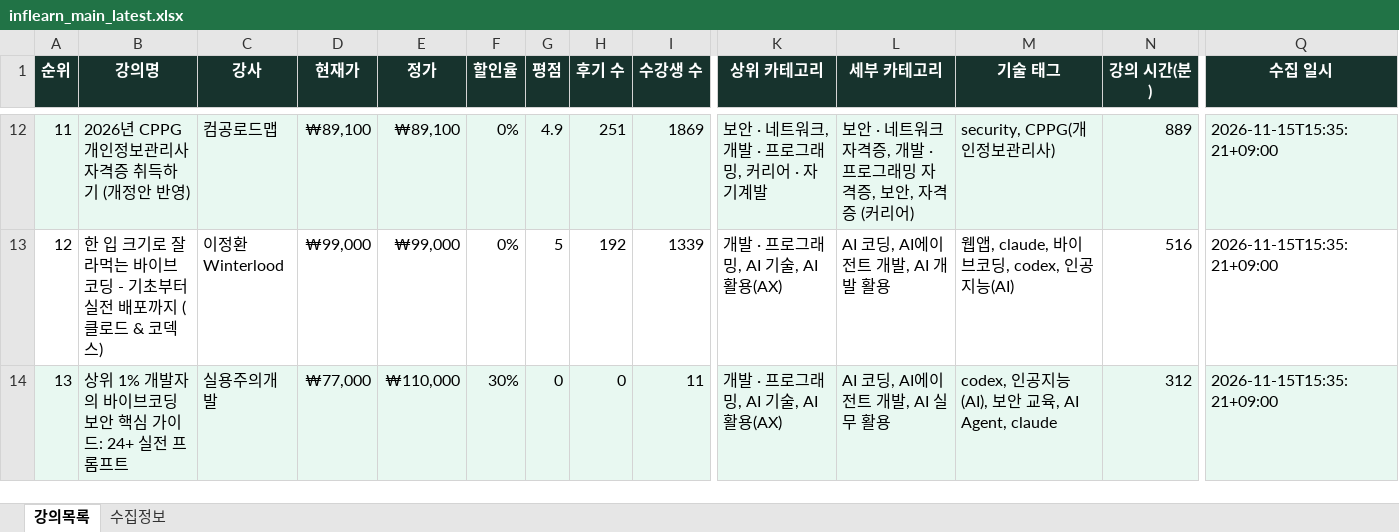
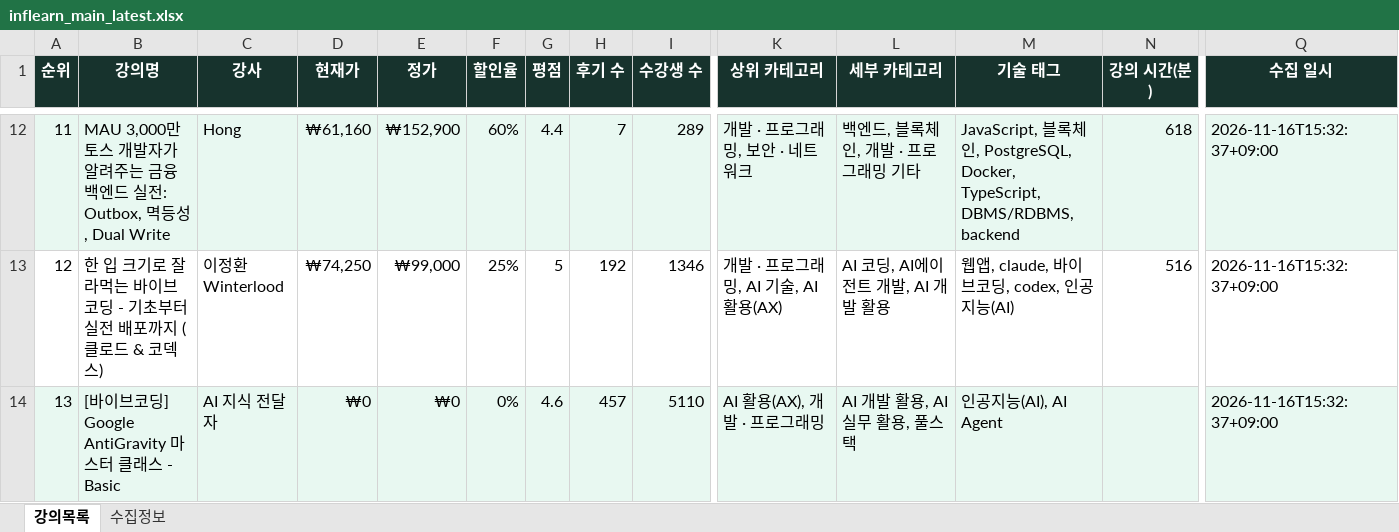
Before and after one commit to DongsooJung/dongsoojung.github.io, an Excel workbook: inflearn/output/inflearn_main_latest.xlsx, sheet 강의목록, drawn as a sheet; only a part is shown, gaps mark what is left out; values as stored, in another font and other column widths than the file's, no borders; the diff covers the shown part only; the diff names each change by its address in the sheet, - before the commit and + after, or states it on an @@ line.

```diff
--- a/inflearn/output/inflearn_main_latest.xlsx (sheet 강의목록)
+++ b/inflearn/output/inflearn_main_latest.xlsx (sheet 강의목록)
-B12 (강의명): 2026년 CPPG 개인정보관리사 자격증 취득하기 (개정안 반영)
+B12 (강의명): MAU 3,000만 토스 개발자가 알려주는 금융 백엔드 실전: Outbox, 멱등성, Dual Write
-C12 (강사): 컴공로드맵
+C12 (강사): Hong
-D12 (현재가): ₩89,100
+D12 (현재가): ₩61,160
-E12 (정가): ₩89,100
+E12 (정가): ₩152,900
-F12 (할인율): 0%
+F12 (할인율): 60%
-G12 (평점): 4.9
+G12 (평점): 4.4
-H12 (후기 수): 251
+H12 (후기 수): 7
-I12 (수강생 수): 1869
+I12 (수강생 수): 289
-K12 (상위 카테고리): 보안 · 네트워크, 개발 · 프로그래밍, 커리어 · 자기계발
+K12 (상위 카테고리): 개발 · 프로그래밍, 보안 · 네트워크
-L12 (세부 카테고리): 보안 · 네트워크 자격증, 개발 · 프로그래밍 자격증, 보안, 자격증 (커리어)
+L12 (세부 카테고리): 백엔드, 블록체인, 개발 · 프로그래밍 기타
-M12 (기술 태그): security, CPPG(개인정보관리사)
+M12 (기술 태그): JavaScript, 블록체인, PostgreSQL, Docker, TypeScript, DBMS/RDBMS, backend
-N12 (강의 시간(분)): 889
+N12 (강의 시간(분)): 618
-Q12:Q14 (수집 일시): 2026-11-15T15:35:21+09:00
+Q12:Q14 (수집 일시): 2026-11-16T15:32:37+09:00
-D13 (현재가): ₩99,000
+D13 (현재가): ₩74,250
-F13 (할인율): 0%
+F13 (할인율): 25%
-I13 (수강생 수): 1339
+I13 (수강생 수): 1346
-B14 (강의명): 상위 1% 개발자의 바이브코딩 보안 핵심 가이드: 24+ 실전 프롬프트
+B14 (강의명): [바이브코딩] Google AntiGravity 마스터 클래스 - Basic
-C14 (강사): 실용주의개발
+C14 (강사): AI 지식 전달자
-D14 (현재가): ₩77,000
+D14 (현재가): ₩0
-E14 (정가): ₩110,000
+E14 (정가): ₩0
-F14 (할인율): 30%
+F14 (할인율): 0%
-G14 (평점): 0
+G14 (평점): 4.6
-H14 (후기 수): 0
+H14 (후기 수): 457
-I14 (수강생 수): 11
+I14 (수강생 수): 5110
-K14 (상위 카테고리): 개발 · 프로그래밍, AI 기술, AI 활용(AX)
+K14 (상위 카테고리): AI 활용(AX), 개발 · 프로그래밍
-L14 (세부 카테고리): AI 코딩, AI에이전트 개발, AI 실무 활용
+L14 (세부 카테고리): AI 개발 활용, AI 실무 활용, 풀스택
-M14 (기술 태그): codex, 인공지능(AI), 보안 교육, AI Agent, claude
+M14 (기술 태그): 인공지능(AI), AI Agent
-N14 (강의 시간(분)): 312
+N14 (강의 시간(분)): (empty)
```
Also changed, not shown: 1471 edited cells elsewhere in this sheet, sheet 수집정보, 4 other files.
